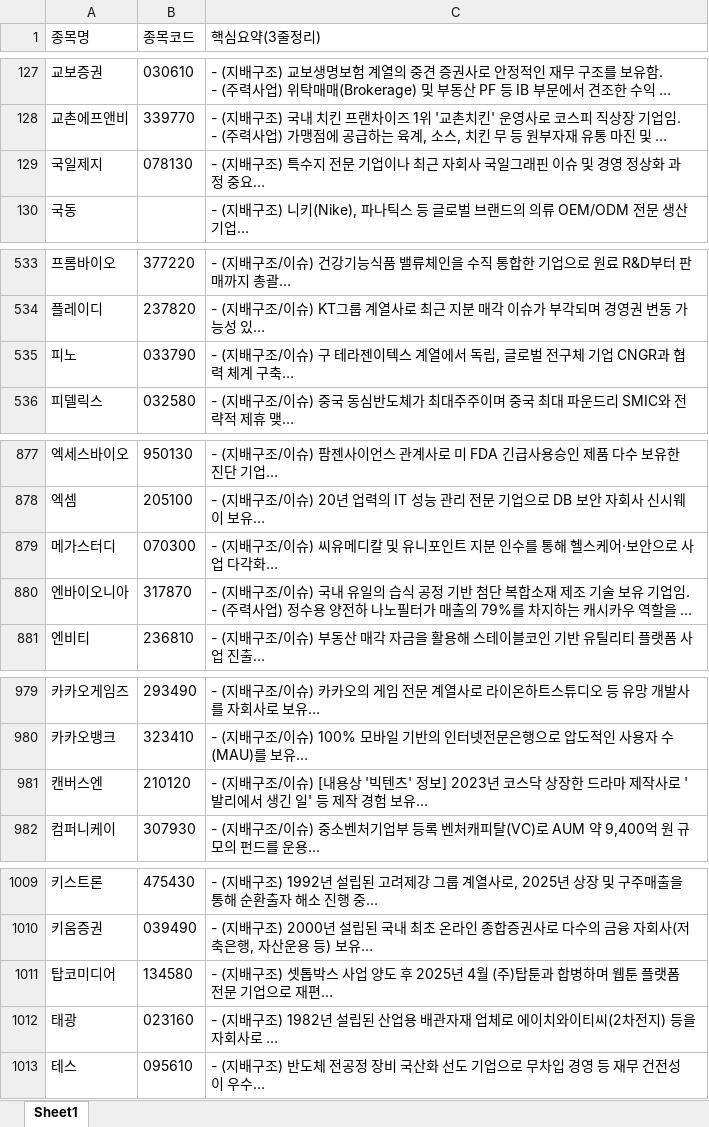
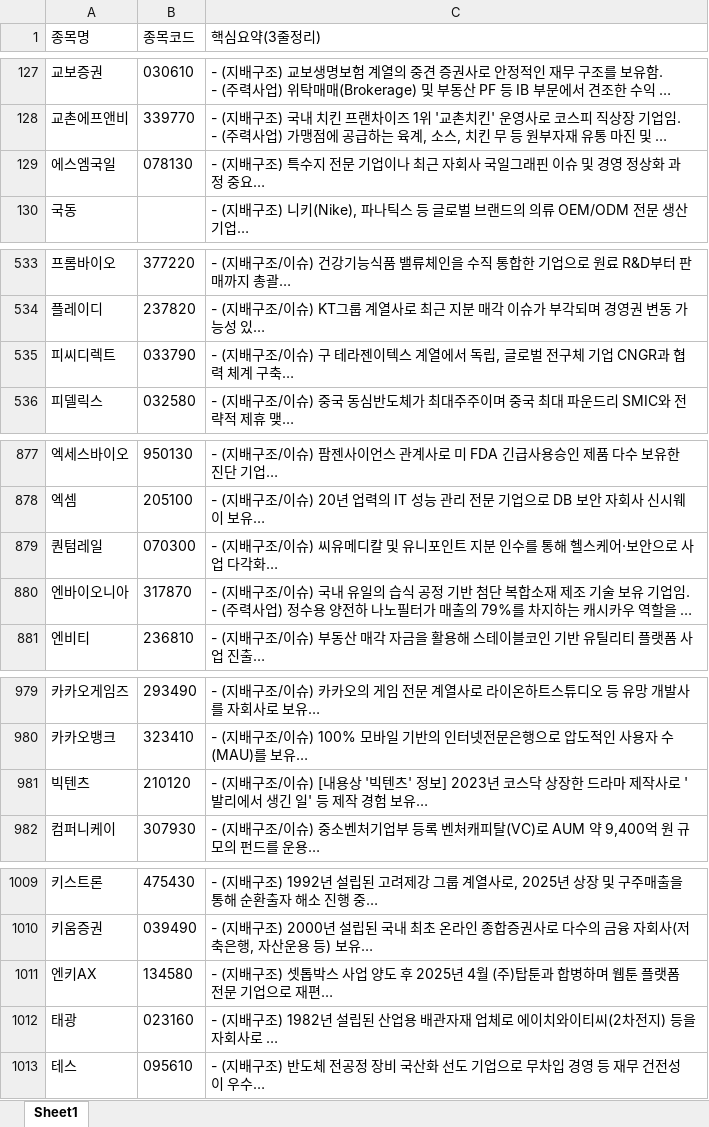
Before and after one commit to office4867-boop/Sang1000-bot, an Excel workbook: 시그널뷰_기업개요.xlsx, sheet Sheet1, drawn as a sheet; only a part is shown, gaps mark what is left out; long unchanged cells end in …; values as stored, in another font and other column widths than the file's, no borders; the diff covers the shown part only; the diff names each change by its address in the sheet, - before the commit and + after, or states it on an @@ line.

```diff
--- a/시그널뷰_기업개요.xlsx (sheet Sheet1)
+++ b/시그널뷰_기업개요.xlsx (sheet Sheet1)
-A129 (종목명): 국일제지
+A129 (종목명): 에스엠국일
-A535 (종목명): 피노
+A535 (종목명): 피씨디렉트
-A879 (종목명): 메가스터디
+A879 (종목명): 퀀텀레일
-A981 (종목명): 캔버스엔
+A981 (종목명): 빅텐츠
-A1011 (종목명): 탑코미디어
+A1011 (종목명): 엔키AX
```
Also changed, not shown: 6 edited cells elsewhere in this sheet, 시그널뷰_관련테마.xlsx, 시그널뷰_테마별 기업개요.xlsx, 4 other files.
